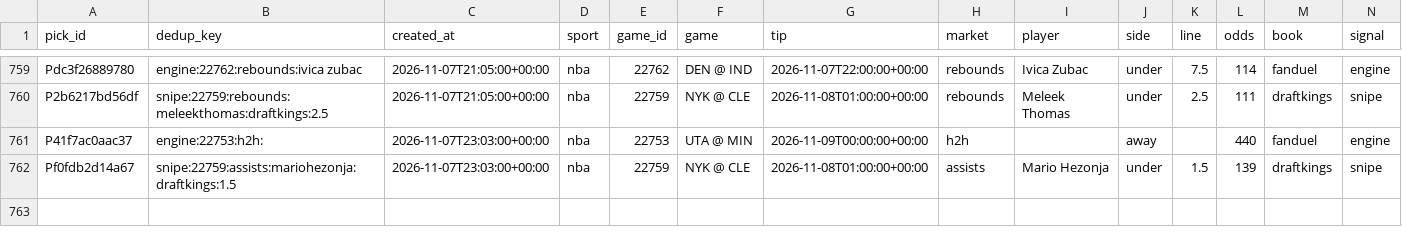
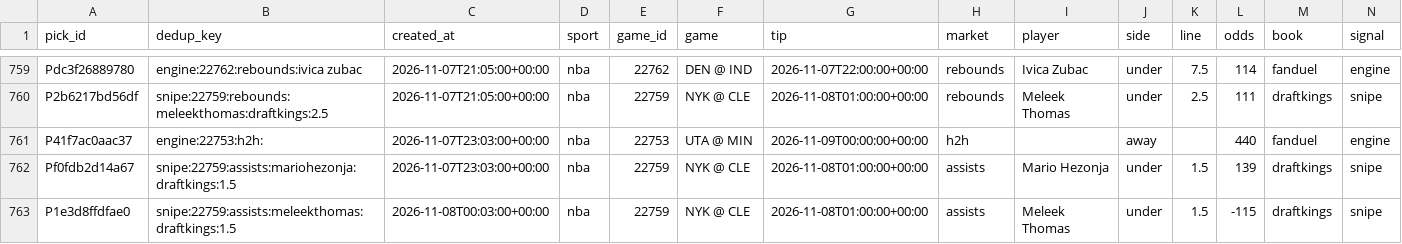
Before and after one commit to PirateKingInc/test-m11, a CSV file: ledger/picks.csv, drawn as a sheet; only a part is shown, gaps mark what is left out; rows hold the shown columns only; the diff names each change by its address in the sheet, - before the commit and + after, or states it on an @@ line.

```diff
--- a/ledger/picks.csv
+++ b/ledger/picks.csv
+row 763: P1e3d8ffdfae0 | snipe:22759:assists:meleekthomas:draftkings:1.5 | 2026-11-08T00:03:00+00:00 | nba | 22759 | NYK @ CLE | 2026-11-08T01:00:00+00:00 | assists | Meleek Thomas | under | 1.5 | -115 | draftkings | snipe
```
Also changed, not shown: ledger/labels.csv, ledger/review_pick.csv, 1 other file.
